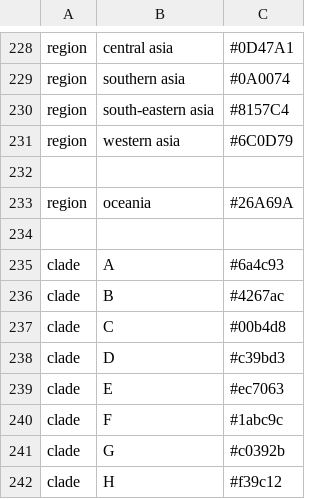
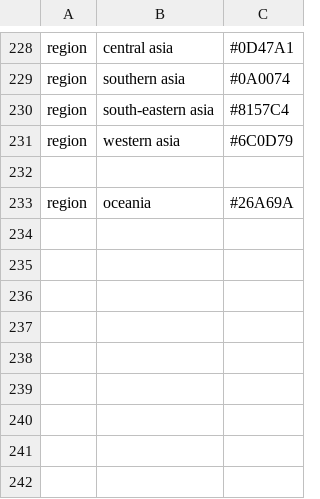
Before and after one commit to enterovirus-phylo/dataset-template-inferred-root, a TSV file: resources/colors.tsv, drawn as a sheet; only a part is shown, gaps mark what is left out.

```diff
--- a/resources/colors.tsv
+++ b/resources/colors.tsv
@@ -233,10 +233 @@ region	western asia	#6C0D79
 region	oceania	#26A69A
-		
-clade	A	#6a4c93
-clade	B	#4267ac
-clade	C	#00b4d8
-clade	D	#c39bd3
-clade	E	#ec7063
-clade	F	#1abc9c
-clade	G	#c0392b
-clade	H	#f39c12
```
Also changed, not shown: 36 other files.
